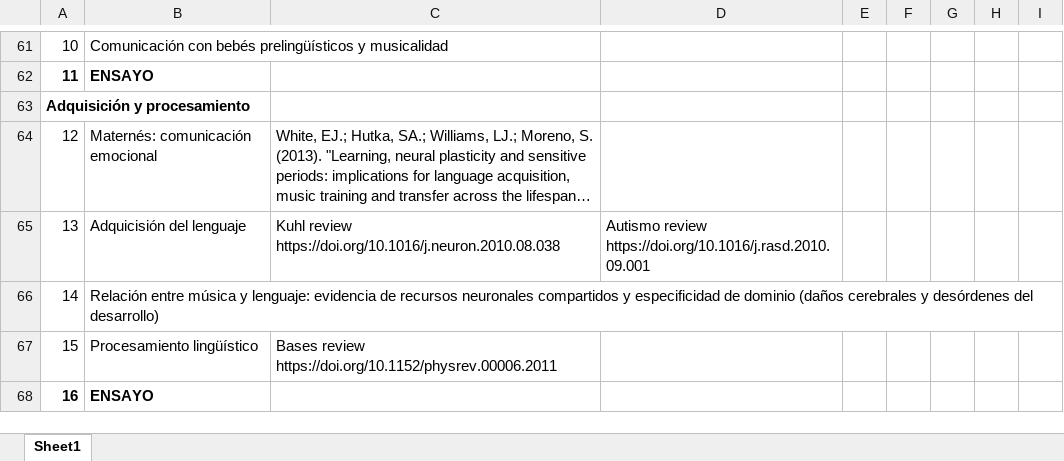
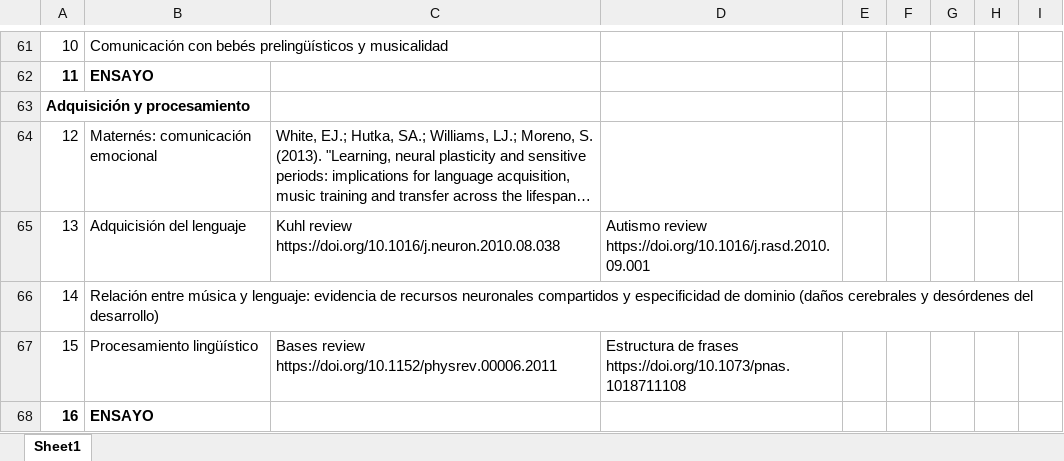
Before and after one commit to JDLeongomez/JDL_CV, an Excel workbook: Especial_Uniandes_2023/3. Programa de curso/Ideas curso.xlsx, sheet Sheet1, drawn as a sheet; only a part is shown, gaps mark what is left out; long unchanged cells end in …; values as stored, in another font and other column widths than the file's, no borders; conditional formats not drawn; the diff names each change by its address in the sheet, - before the commit and + after, or states it on an @@ line.

```diff
--- a/Especial_Uniandes_2023/3. Programa de curso/Ideas curso.xlsx (sheet Sheet1)
+++ b/Especial_Uniandes_2023/3. Programa de curso/Ideas curso.xlsx (sheet Sheet1)
-D67: (empty)
+D67: Estructura de frases https://doi.org/10.1073/pnas.1018711108
```
Also changed, not shown: 19 other files.
